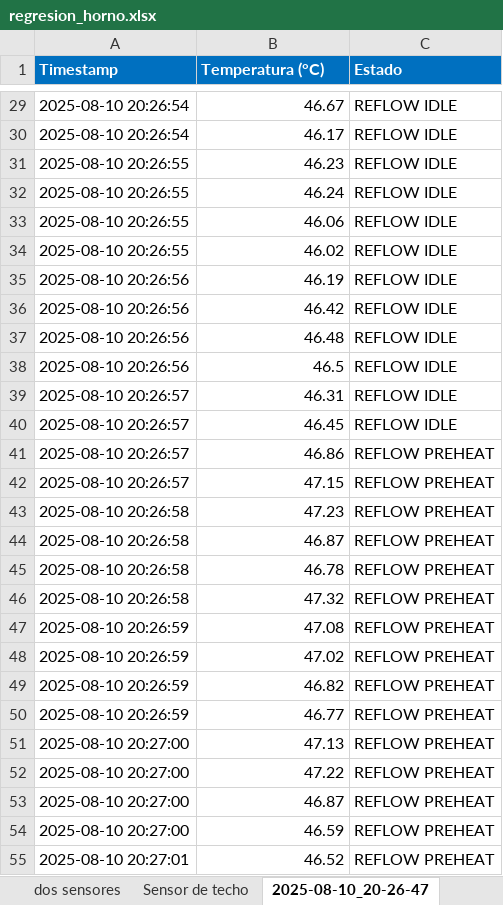
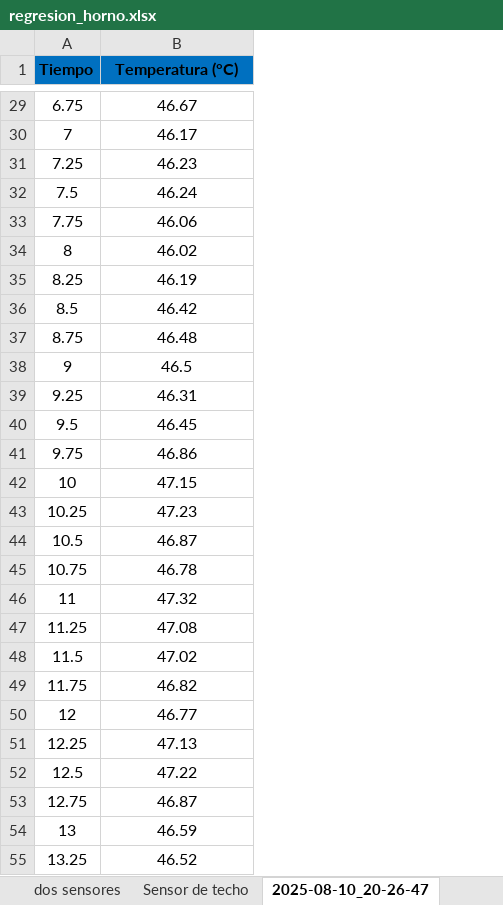
Before and after one commit to La-guajolota/Horno_reflujo, an Excel workbook: Firmware/esp01/regresion_horno.xlsx, sheet 2025-08-10_20-26-47, drawn as a sheet; only a part is shown, gaps mark what is left out; values as stored, in another font and other column widths than the file's, no borders; removed rows and columns are numbered as before the commit, all else as after; the diff covers the shown part only; the diff names each change by its address in the sheet, - before the commit and + after, or states it on an @@ line.

```diff
--- a/Firmware/esp01/regresion_horno.xlsx (sheet 2025-08-10_20-26-47)
+++ b/Firmware/esp01/regresion_horno.xlsx (sheet 2025-08-10_20-26-47)
-column A (Timestamp), rows 29-55: 2025-08-10 20:26:54 | 2025-08-10 20:26:54 | 2025-08-10 20:26:55 | 2025-08-10 20:26:55 | 2025-08-10 20:26:55 | 2025-08-10 20:26:55 | 2025-08-10 20:26:56 | 2025-08-10 20:26:56 | 2025-08-10 20:26:56 | 2025-08-10 20:26:56 | 2025-08-10 20:26:57 | 2025-08-10 20:26:57 | 2025-08-10 20:26:57 | 2025-08-10 20:26:57 | 2025-08-10 20:26:58 | 2025-08-10 20:26:58 | 2025-08-10 20:26:58 | 2025-08-10 20:26:58 | 2025-08-10 20:26:59 | 2025-08-10 20:26:59 | 2025-08-10 20:26:59 | 2025-08-10 20:26:59 | 2025-08-10 20:27:00 | 2025-08-10 20:27:00 | 2025-08-10 20:27:00 | 2025-08-10 20:27:00 | 2025-08-10 20:27:01
+column A (Tiempo), rows 29-55: 6.75 | 7 | 7.25 | 7.5 | 7.75 | 8 | 8.25 | 8.5 | 8.75 | 9 | 9.25 | 9.5 | 9.75 | 10 | 10.25 | 10.5 | 10.75 | 11 | 11.25 | 11.5 | 11.75 | 12 | 12.25 | 12.5 | 12.75 | 13 | 13.25
-column C (Estado), rows 29-55: REFLOW IDLE | REFLOW IDLE | REFLOW IDLE | REFLOW IDLE | REFLOW IDLE | REFLOW IDLE | REFLOW IDLE | REFLOW IDLE | REFLOW IDLE | REFLOW IDLE | REFLOW IDLE | REFLOW IDLE | REFLOW PREHEAT | REFLOW PREHEAT | REFLOW PREHEAT | REFLOW PREHEAT | REFLOW PREHEAT | REFLOW PREHEAT | REFLOW PREHEAT | REFLOW PREHEAT | REFLOW PREHEAT | REFLOW PREHEAT | REFLOW PREHEAT | REFLOW PREHEAT | REFLOW PREHEAT | REFLOW PREHEAT | REFLOW PREHEAT
@@ B1 text colour: #FFFFFF → black, alignment: left → center @@
-B29:B55 alignment: right
+B29:B55 alignment: center
```
Also changed, not shown: cell formats elsewhere in this sheet, sheet Sensor de techo, sheet dos sensores, other sheet tabs, charts or pictures, 2 other files.
